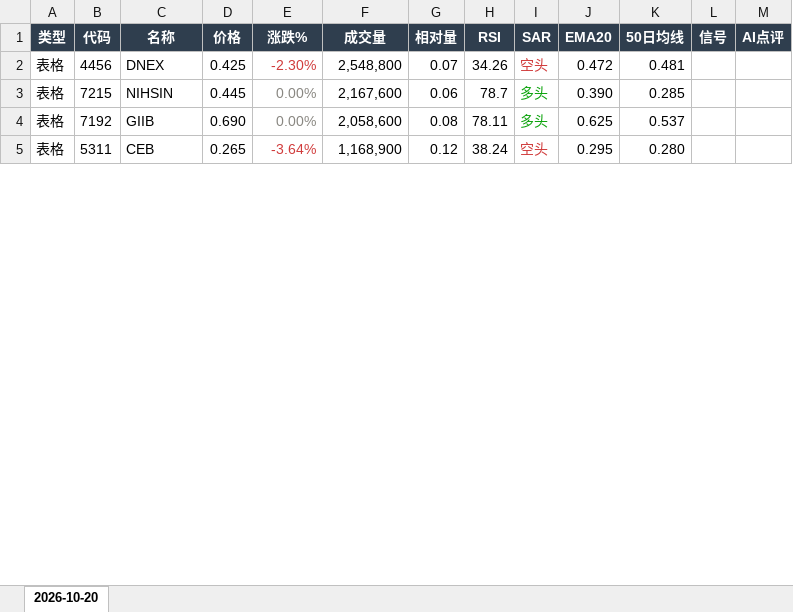
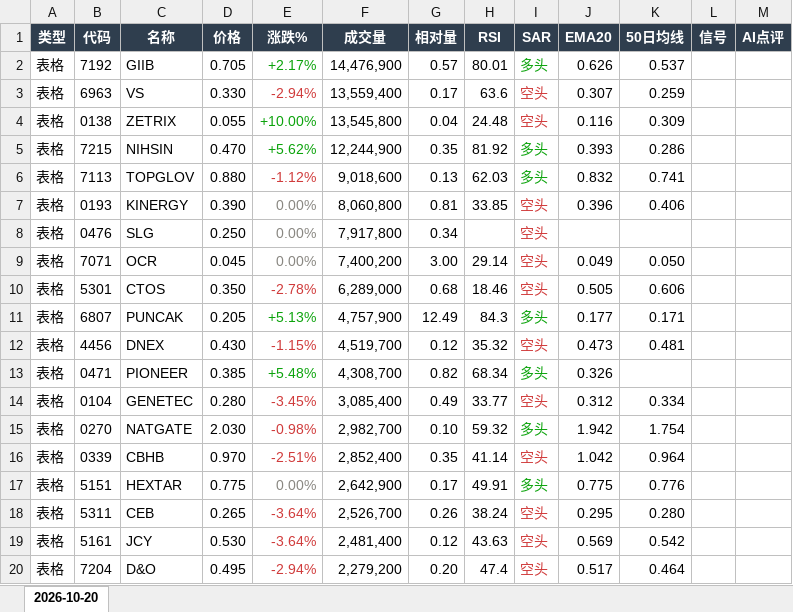
Before and after one commit to CJA231/Bursa-bot, an Excel workbook: docs/downloads/2026-10-20/bursa-report-2026-10-20.xlsx, sheet 2026-10-20, drawn as a sheet; only a part is shown; values as stored, in another font and other column widths than the file's, no borders; removed rows and columns are numbered as before the commit, all else as after; the diff covers the shown part only; the diff names each change by its address in the sheet, - before the commit and + after, or states it on an @@ line.

```diff
--- a/docs/downloads/2026-10-20/bursa-report-2026-10-20.xlsx (sheet 2026-10-20)
+++ b/docs/downloads/2026-10-20/bursa-report-2026-10-20.xlsx (sheet 2026-10-20)
-row 2: 表格 | 4456 | DNEX | 0.425 | -2.30% | 2,548,800 | 0.07 | 34.26 | 空头 | 0.472 | 0.481
-row 3: 表格 | 7215 | NIHSIN | 0.445 | 0.00% | 2,167,600 | 0.06 | 78.7 | 多头 | 0.390 | 0.285
-D2 (价格): 0.690
+D2 (价格): 0.705
-E2 (涨跌%): 0.00%
+E2 (涨跌%): +2.17%
-E2 text colour: #898781
+E2 text colour: #0CA30C
-F2 (成交量): 2,058,600
+F2 (成交量): 14,476,900
-G2 (相对量): 0.08
+G2 (相对量): 0.57
-H2 (RSI): 78.11
+H2 (RSI): 80.01
-J2 (EMA20): 0.625
+J2 (EMA20): 0.626
+row 3: 表格 | 6963 | VS | 0.330 | -2.94% | 13,559,400 | 0.17 | 63.6 | 空头 | 0.307 | 0.259
+row 4: 表格 | 0138 | ZETRIX | 0.055 | +10.00% | 13,545,800 | 0.04 | 24.48 | 空头 | 0.116 | 0.309
+row 5: 表格 | 7215 | NIHSIN | 0.470 | +5.62% | 12,244,900 | 0.35 | 81.92 | 多头 | 0.393 | 0.286
+row 6: 表格 | 7113 | TOPGLOV | 0.880 | -1.12% | 9,018,600 | 0.13 | 62.03 | 多头 | 0.832 | 0.741
+row 7: 表格 | 0193 | KINERGY | 0.390 | 0.00% | 8,060,800 | 0.81 | 33.85 | 空头 | 0.396 | 0.406
+row 8: 表格 | 0476 | SLG | 0.250 | 0.00% | 7,917,800 | 0.34 |  | 空头
+row 9: 表格 | 7071 | OCR | 0.045 | 0.00% | 7,400,200 | 3.00 | 29.14 | 空头 | 0.049 | 0.050
+row 10: 表格 | 5301 | CTOS | 0.350 | -2.78% | 6,289,000 | 0.68 | 18.46 | 空头 | 0.505 | 0.606
+row 11: 表格 | 6807 | PUNCAK | 0.205 | +5.13% | 4,757,900 | 12.49 | 84.3 | 多头 | 0.177 | 0.171
+row 12: 表格 | 4456 | DNEX | 0.430 | -1.15% | 4,519,700 | 0.12 | 35.32 | 空头 | 0.473 | 0.481
+row 13: 表格 | 0471 | PIONEER | 0.385 | +5.48% | 4,308,700 | 0.82 | 68.34 | 多头 | 0.326
+row 14: 表格 | 0104 | GENETEC | 0.280 | -3.45% | 3,085,400 | 0.49 | 33.77 | 空头 | 0.312 | 0.334
+row 15: 表格 | 0270 | NATGATE | 2.030 | -0.98% | 2,982,700 | 0.10 | 59.32 | 多头 | 1.942 | 1.754
+row 16: 表格 | 0339 | CBHB | 0.970 | -2.51% | 2,852,400 | 0.35 | 41.14 | 空头 | 1.042 | 0.964
+row 17: 表格 | 5151 | HEXTAR | 0.775 | 0.00% | 2,642,900 | 0.17 | 49.91 | 多头 | 0.775 | 0.776
-F18 (成交量): 1,168,900
+F18 (成交量): 2,526,700
-G18 (相对量): 0.12
+G18 (相对量): 0.26
+row 19: 表格 | 5161 | JCY | 0.530 | -3.64% | 2,481,400 | 0.12 | 43.63 | 空头 | 0.569 | 0.542
+row 20: 表格 | 7204 | D&O | 0.495 | -2.94% | 2,279,200 | 0.20 | 47.4 | 空头 | 0.517 | 0.464
```
Also changed, not shown: 35 added rows, 1 removed row and 2 edited cells elsewhere in this sheet, docs/downloads/bursa-report-last7.xlsx, 50 other files.
